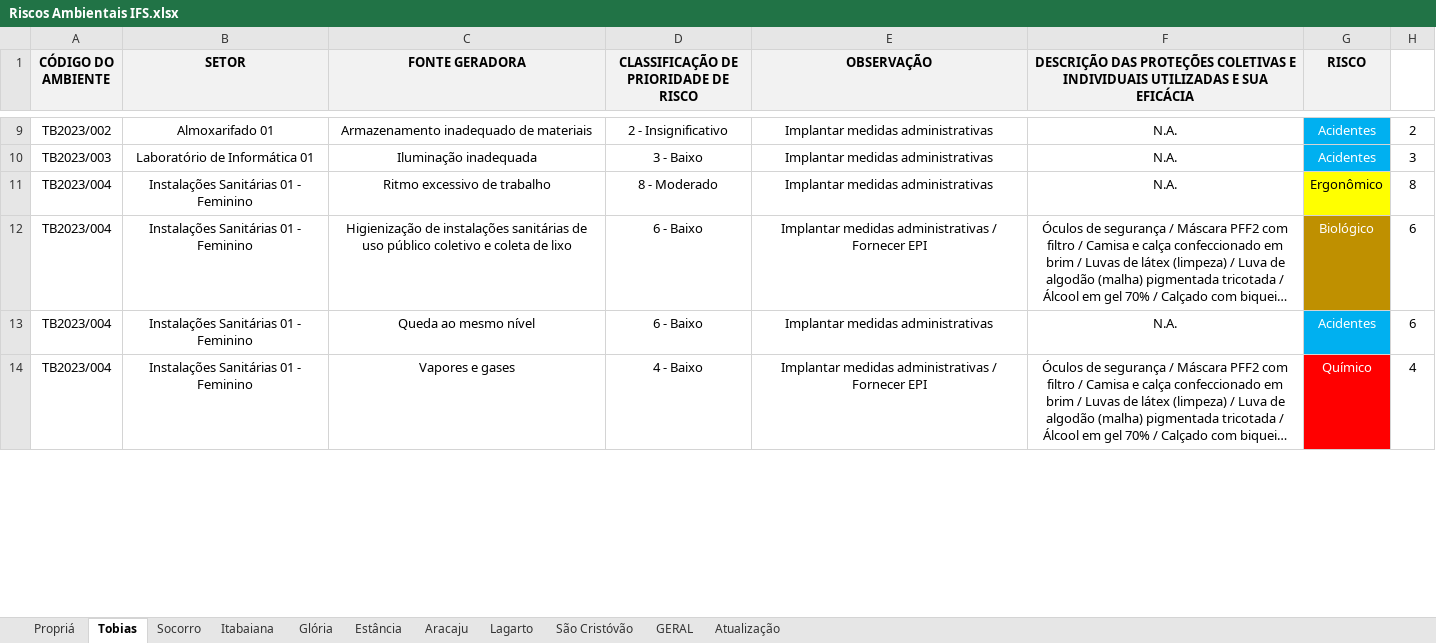
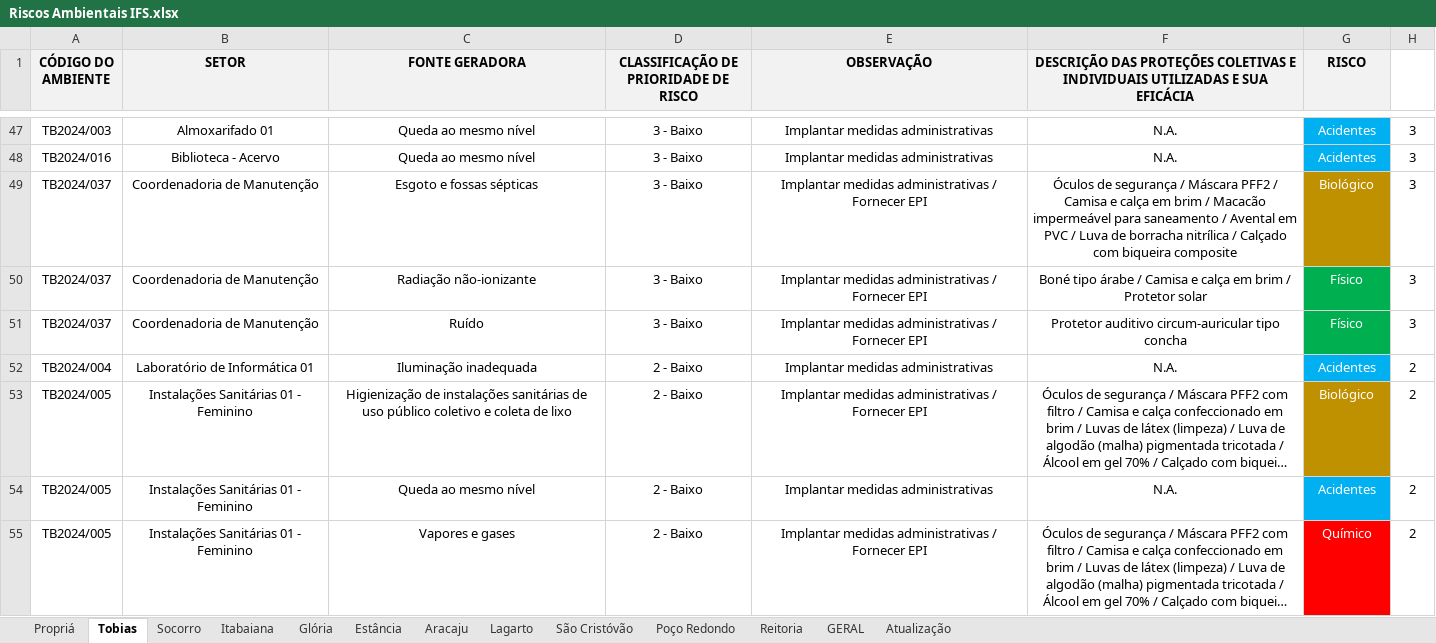
Before and after one commit to ifsnist2025/nist, an Excel workbook: Riscos Ambientais IFS.xlsx, sheet Tobias, drawn as a sheet; only a part is shown, gaps mark what is left out; long unchanged cells end in …; values as stored, in another font and other column widths than the file's, no borders; removed rows and columns are numbered as before the commit, all else as after; the diff covers the shown part only; the diff names each change by its address in the sheet, - before the commit and + after, or states it on an @@ line.

```diff
--- a/Riscos Ambientais IFS.xlsx (sheet Tobias)
+++ b/Riscos Ambientais IFS.xlsx (sheet Tobias)
+sheet tab: Poço Redondo
+sheet tab: Reitoria
-A47 (CÓDIGO DO AMBIENTE): TB2023/002
+A47 (CÓDIGO DO AMBIENTE): TB2024/003
-C47 (FONTE GERADORA): Armazenamento inadequado de materiais
+C47 (FONTE GERADORA): Queda ao mesmo nível
-D47: 2 - Insignificativo
+D47: 3 - Baixo
-H47: 2
+H47: 3
+row 48: TB2024/016 | Biblioteca - Acervo | Queda ao mesmo nível | 3 - Baixo | Implantar medidas administrativas | N.A. | Acidentes | 3
+row 49: TB2024/037 | Coordenadoria de Manutenção | Esgoto e fossas sépticas | 3 - Baixo | Implantar medidas administrativas / Fornecer EPI | Óculos de segurança / Máscara PFF2 / Camisa e calça em brim / Macacão impermeável para saneamento / Avental em PVC / Luva de borracha nitrílica / Calçado com biqueira composite | Biológico | 3
+row 50: TB2024/037 | Coordenadoria de Manutenção | Radiação não-ionizante | 3 - Baixo | Implantar medidas administrativas / Fornecer EPI | Boné tipo árabe / Camisa e calça em brim / Protetor solar | Físico | 3
+row 51: TB2024/037 | Coordenadoria de Manutenção | Ruído | 3 - Baixo | Implantar medidas administrativas / Fornecer EPI | Protetor auditivo circum-auricular tipo concha | Físico | 3
-A52 (CÓDIGO DO AMBIENTE): TB2023/003
+A52 (CÓDIGO DO AMBIENTE): TB2024/004
-D52: 3 - Baixo
+D52: 2 - Baixo
-H52: 3
+H52: 2
-row 11: TB2023/004 | Instalações Sanitárias 01 - Feminino | Ritmo excessivo de trabalho | 8 - Moderado | Implantar medidas administrativas | N.A. | Ergonômico | 8
-A53:A55 (CÓDIGO DO AMBIENTE): TB2023/004
+A53:A55 (CÓDIGO DO AMBIENTE): TB2024/005
-D53:D54: 6 - Baixo
+D53:D54: 2 - Baixo
-H53:H54: 6
+H53:H54: 2
-D55: 4 - Baixo
+D55: 2 - Baixo
-H55: 4
+H55: 2
```
Also changed, not shown: 47 added rows, 38 removed rows, 64 edited cells and cell formats elsewhere in this sheet, sheet GERAL, sheet Aracaju, sheet São Cristóvão, sheet Lagarto, sheet Estância, sheet Itabaiana, 4 more sheets.
